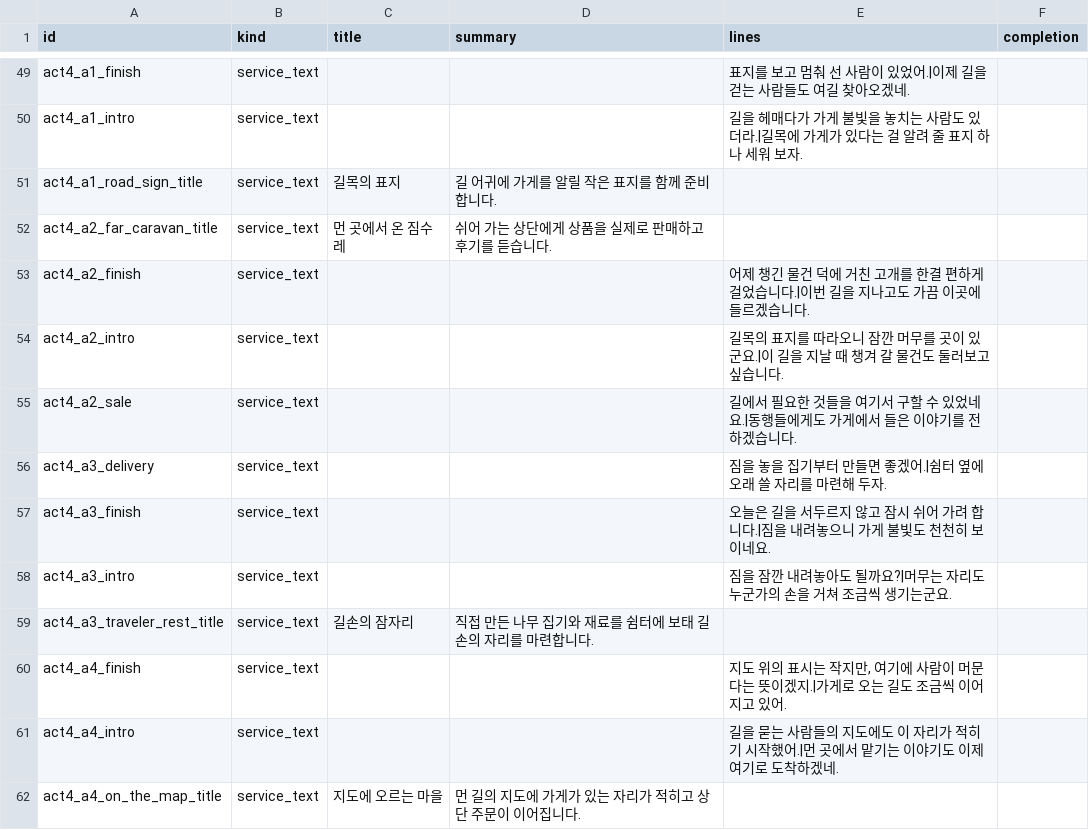
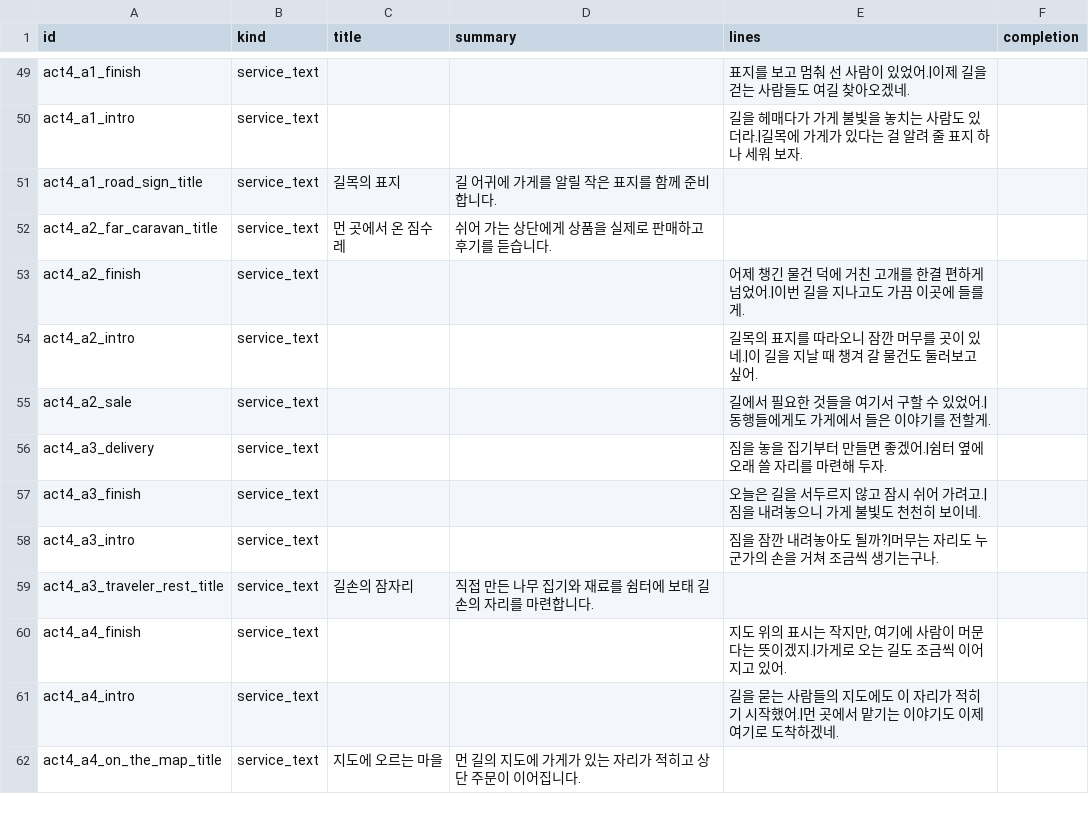
Before and after one commit to mayjohn66-cmd/project222, a CSV file: data/shop/requests/requests_text.csv, drawn as a sheet; only a part is shown, gaps mark what is left out; the diff covers the shown part only.

```diff
--- a/data/shop/requests/requests_text.csv
+++ b/data/shop/requests/requests_text.csv
@@ -52,8 +52,8 @@ act4_a1_road_sign_title,service_text,길목의 표지,길 어귀에 가게를
 act4_a2_far_caravan_title,service_text,먼 곳에서 온 짐수레,쉬어 가는 상단에게 상품을 실제로 판매하고 후기를 듣습니다.,,
-act4_a2_finish,service_text,,,어제 챙긴 물건 덕에 거친 고개를 한결 편하게 걸었습니다.|이번 길을 지나고도 가끔 이곳에 들르겠습니다.,
-act4_a2_intro,service_text,,,길목의 표지를 따라오니 잠깐 머무를 곳이 있군요.|이 길을 지날 때 챙겨 갈 물건도 둘러보고 싶습니다.,
-act4_a2_sale,service_text,,,길에서 필요한 것들을 여기서 구할 수 있었네요.|동행들에게도 가게에서 들은 이야기를 전하겠습니다.,
+act4_a2_finish,service_text,,,어제 챙긴 물건 덕에 거친 고개를 한결 편하게 넘었어.|이번 길을 지나고도 가끔 이곳에 들를게.,
+act4_a2_intro,service_text,,,길목의 표지를 따라오니 잠깐 머무를 곳이 있네.|이 길을 지날 때 챙겨 갈 물건도 둘러보고 싶어.,
+act4_a2_sale,service_text,,,길에서 필요한 것들을 여기서 구할 수 있었어.|동행들에게도 가게에서 들은 이야기를 전할게.,
 act4_a3_delivery,service_text,,,짐을 놓을 집기부터 만들면 좋겠어.|쉼터 옆에 오래 쓸 자리를 마련해 두자.,
-act4_a3_finish,service_text,,,오늘은 길을 서두르지 않고 잠시 쉬어 가려 합니다.|짐을 내려놓으니 가게 불빛도 천천히 보이네요.,
-act4_a3_intro,service_text,,,짐을 잠깐 내려놓아도 될까요?|머무는 자리도 누군가의 손을 거쳐 조금씩 생기는군요.,
+act4_a3_finish,service_text,,,오늘은 길을 서두르지 않고 잠시 쉬어 가려고.|짐을 내려놓으니 가게 불빛도 천천히 보이네.,
+act4_a3_intro,service_text,,,짐을 잠깐 내려놓아도 될까?|머무는 자리도 누군가의 손을 거쳐 조금씩 생기는구나.,
 act4_a3_traveler_rest_title,service_text,길손의 잠자리,직접 만든 나무 집기와 재료를 쉼터에 보태 길손의 자리를 마련합니다.,,
```
Also changed, not shown: 9 edited cells elsewhere in this file, 11 other files.
